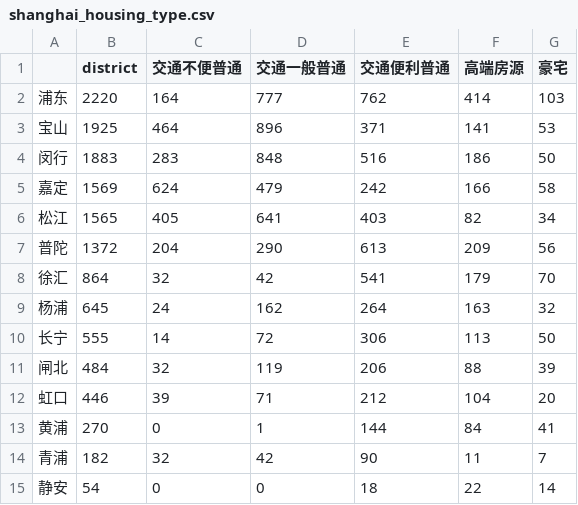
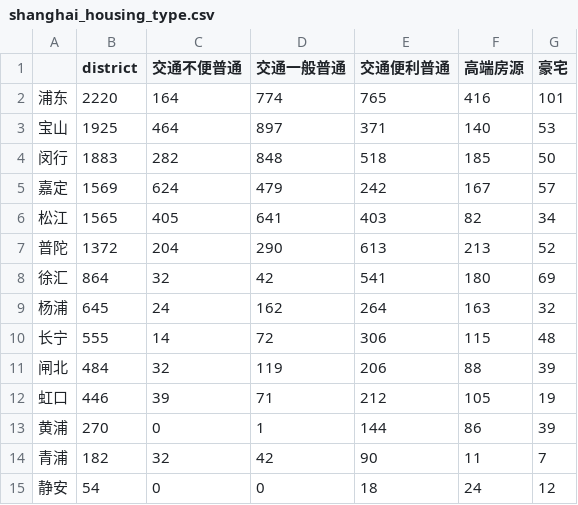
Before and after one commit to brandonchow1997/ziroom_ml_analysis, a CSV file: data/shanghai_housing_type.csv, drawn as a sheet.

```diff
--- a/data/shanghai_housing_type.csv
+++ b/data/shanghai_housing_type.csv
@@ -1,15 +1,15 @@
 ,district,交通不便普通,交通一般普通,交通便利普通,高端房源,豪宅
-浦东,2220,164,777,762,414,103
-宝山,1925,464,896,371,141,53
-闵行,1883,283,848,516,186,50
-嘉定,1569,624,479,242,166,58
+浦东,2220,164,774,765,416,101
+宝山,1925,464,897,371,140,53
+闵行,1883,282,848,518,185,50
+嘉定,1569,624,479,242,167,57
 松江,1565,405,641,403,82,34
-普陀,1372,204,290,613,209,56
-徐汇,864,32,42,541,179,70
+普陀,1372,204,290,613,213,52
+徐汇,864,32,42,541,180,69
 杨浦,645,24,162,264,163,32
-长宁,555,14,72,306,113,50
+长宁,555,14,72,306,115,48
 闸北,484,32,119,206,88,39
-虹口,446,39,71,212,104,20
-黄浦,270,0,1,144,84,41
+虹口,446,39,71,212,105,19
+黄浦,270,0,1,144,86,39
 青浦,182,32,42,90,11,7
-静安,54,0,0,18,22,14
+静安,54,0,0,18,24,12
```
Also changed, not shown: 18 other files.
